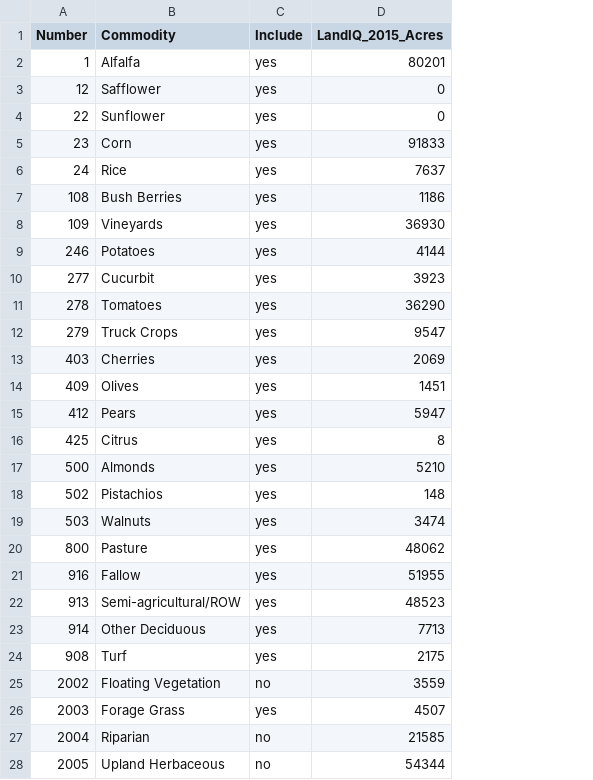
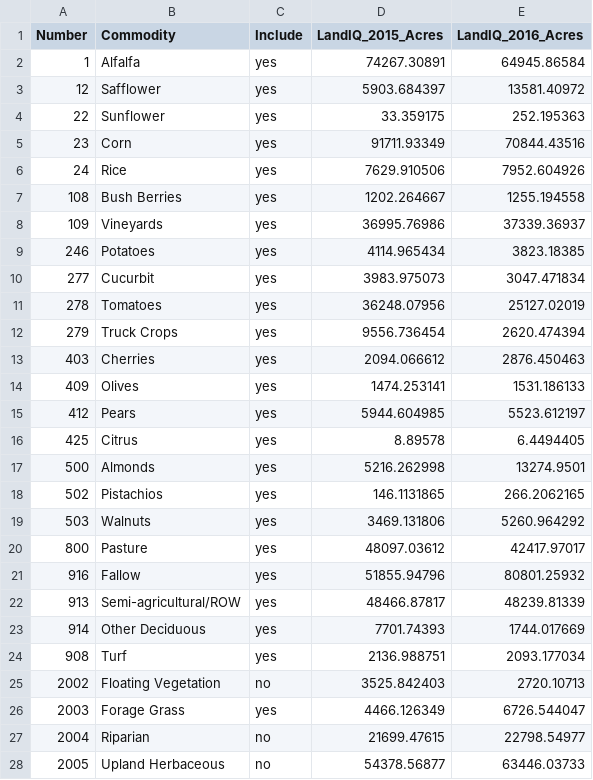
Before and after one commit to ssj-delta-cu/ssj-graphs-r, a CSV file: lookups/Crops.csv, drawn as a sheet; only a part is shown; the diff covers the shown part only; the diff names each change by its address in the sheet, - before the commit and + after, or states it on an @@ line.

Commit message:
barcharts and added 2016 acres to crops.csv

```diff
--- a/lookups/Crops.csv
+++ b/lookups/Crops.csv
+column E (LandIQ_2016_Acres), rows 2-28: 64945.86584 | 13581.40972 | 252.195363 | 70844.43516 | 7952.604926 | 1255.194558 | 37339.36937 | 3823.18385 | 3047.471834 | 25127.02019 | 2620.474394 | 2876.450463 | 1531.186133 | 5523.612197 | 6.4494405 | 13274.9501 | 266.2062165 | 5260.964292 | 42417.97017 | 80801.25932 | 48239.81339 | 1744.017669 | 2093.177034 | 2720.10713 | 6726.544047 | 22798.54977 | 63446.03733
-D2 (LandIQ_2015_Acres): 80201
+D2 (LandIQ_2015_Acres): 74267.30891
-D3 (LandIQ_2015_Acres): 0
+D3 (LandIQ_2015_Acres): 5903.684397
-D4 (LandIQ_2015_Acres): 0
+D4 (LandIQ_2015_Acres): 33.359175
-D5 (LandIQ_2015_Acres): 91833
+D5 (LandIQ_2015_Acres): 91711.93349
-D6 (LandIQ_2015_Acres): 7637
+D6 (LandIQ_2015_Acres): 7629.910506
-D7 (LandIQ_2015_Acres): 1186
+D7 (LandIQ_2015_Acres): 1202.264667
-D8 (LandIQ_2015_Acres): 36930
+D8 (LandIQ_2015_Acres): 36995.76986
-D9 (LandIQ_2015_Acres): 4144
+D9 (LandIQ_2015_Acres): 4114.965434
-D10 (LandIQ_2015_Acres): 3923
+D10 (LandIQ_2015_Acres): 3983.975073
-D11 (LandIQ_2015_Acres): 36290
+D11 (LandIQ_2015_Acres): 36248.07956
-D12 (LandIQ_2015_Acres): 9547
+D12 (LandIQ_2015_Acres): 9556.736454
-D13 (LandIQ_2015_Acres): 2069
+D13 (LandIQ_2015_Acres): 2094.066612
-D14 (LandIQ_2015_Acres): 1451
+D14 (LandIQ_2015_Acres): 1474.253141
-D15 (LandIQ_2015_Acres): 5947
+D15 (LandIQ_2015_Acres): 5944.604985
-D16 (LandIQ_2015_Acres): 8
+D16 (LandIQ_2015_Acres): 8.89578
-D17 (LandIQ_2015_Acres): 5210
+D17 (LandIQ_2015_Acres): 5216.262998
-D18 (LandIQ_2015_Acres): 148
+D18 (LandIQ_2015_Acres): 146.1131865
-D19 (LandIQ_2015_Acres): 3474
+D19 (LandIQ_2015_Acres): 3469.131806
-D20 (LandIQ_2015_Acres): 48062
+D20 (LandIQ_2015_Acres): 48097.03612
-D21 (LandIQ_2015_Acres): 51955
+D21 (LandIQ_2015_Acres): 51855.94796
-D22 (LandIQ_2015_Acres): 48523
+D22 (LandIQ_2015_Acres): 48466.87817
-D23 (LandIQ_2015_Acres): 7713
+D23 (LandIQ_2015_Acres): 7701.74393
-D24 (LandIQ_2015_Acres): 2175
+D24 (LandIQ_2015_Acres): 2136.988751
-D25 (LandIQ_2015_Acres): 3559
+D25 (LandIQ_2015_Acres): 3525.842403
-D26 (LandIQ_2015_Acres): 4507
+D26 (LandIQ_2015_Acres): 4466.126349
-D27 (LandIQ_2015_Acres): 21585
+D27 (LandIQ_2015_Acres): 21699.47615
-D28 (LandIQ_2015_Acres): 54344
+D28 (LandIQ_2015_Acres): 54378.56877
```
Also changed, not shown: 3 edited cells elsewhere in this file, 4 other files.
